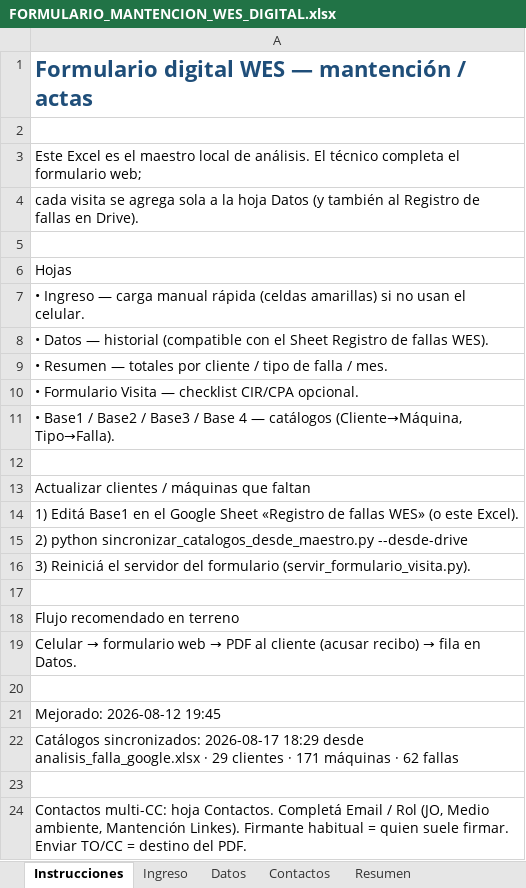
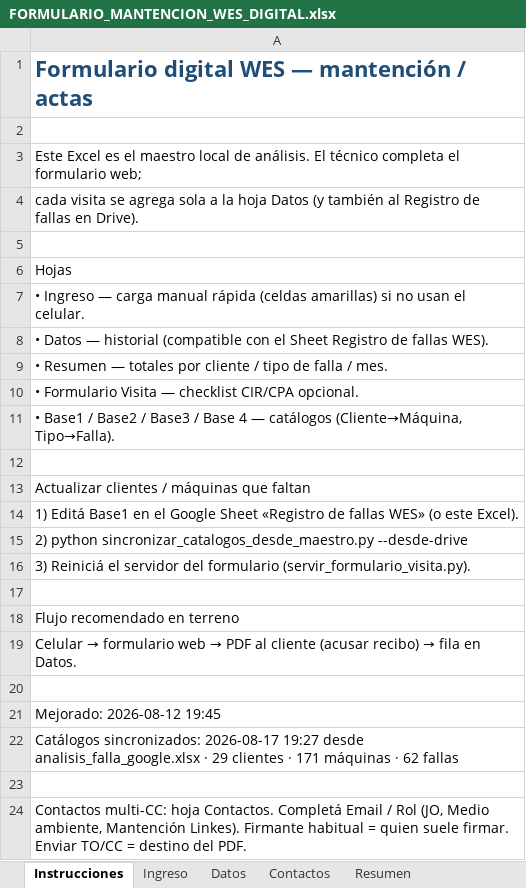
Before and after one commit to anibaloperacionesWes/wes-scripts, an Excel workbook: mantenimiento_wes/FORMULARIO_MANTENCION_WES_DIGITAL.xlsx, sheet Instrucciones, drawn as a sheet; values as stored, in another font and other column widths than the file's, no borders; the diff names each change by its address in the sheet, - before the commit and + after, or states it on an @@ line.

```diff
--- a/mantenimiento_wes/FORMULARIO_MANTENCION_WES_DIGITAL.xlsx (sheet Instrucciones)
+++ b/mantenimiento_wes/FORMULARIO_MANTENCION_WES_DIGITAL.xlsx (sheet Instrucciones)
-A22: …sincronizados: 2026-08-17 18:29 desde analisis_falla_google.xlsx…
+A22: …sincronizados: 2026-08-17 19:27 desde analisis_falla_google.xlsx…
```
Also changed, not shown: mantenimiento_wes/maestro/CONTACTOS_ENVIOS_ACTAS.xlsx, mantenimiento_wes/maestro/analisis_falla_google.xlsx, 4 other files.
